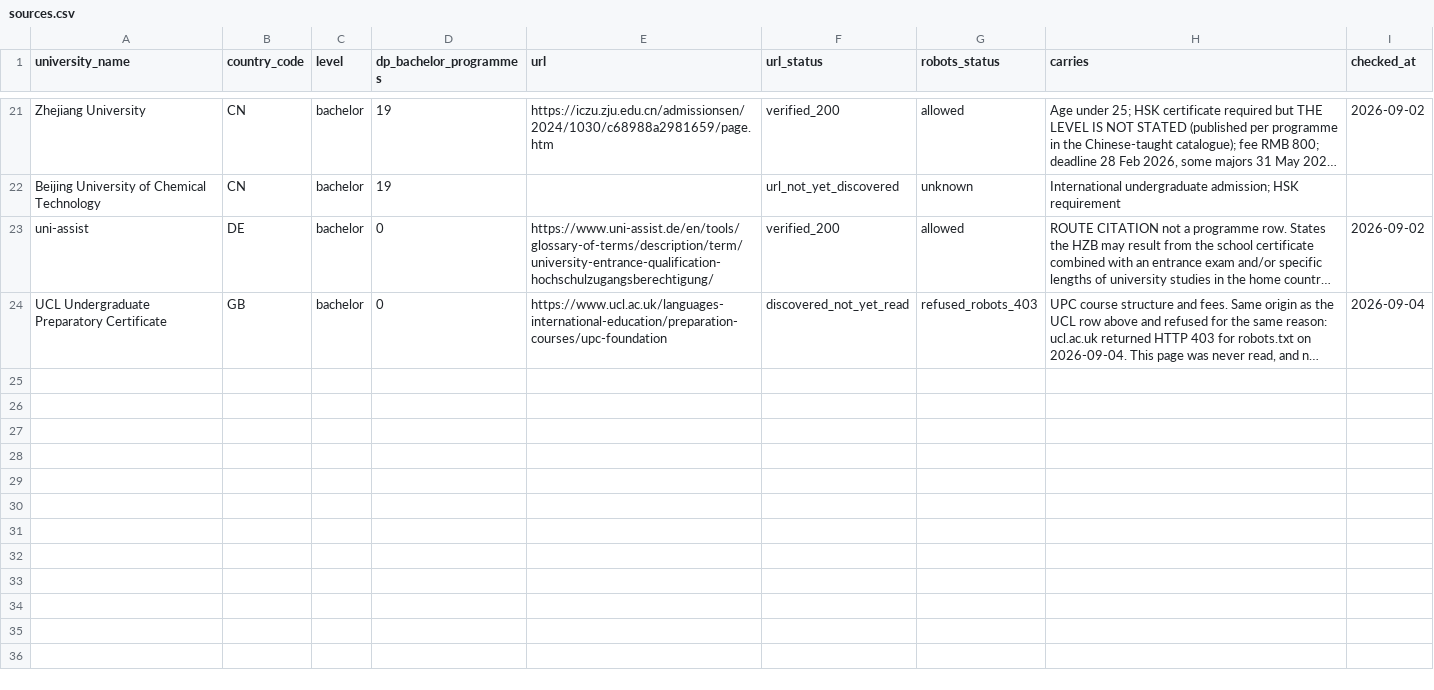
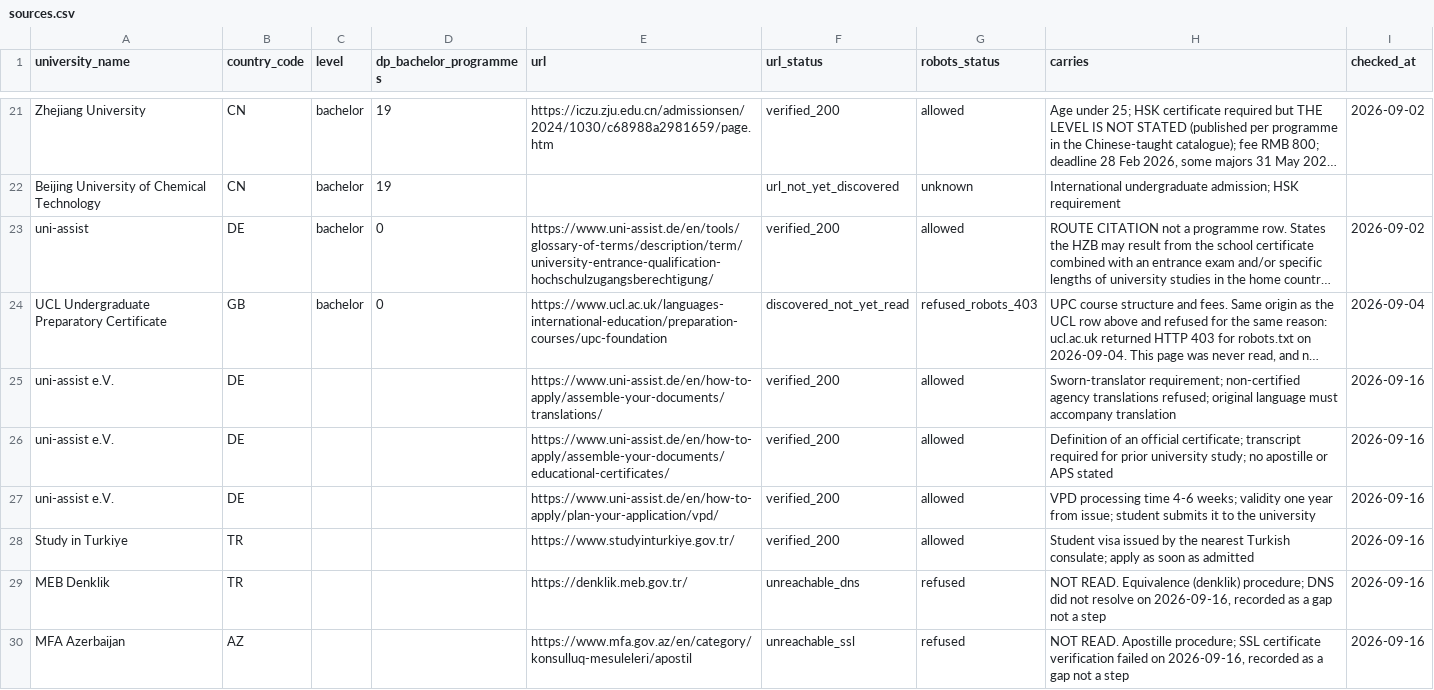
Before and after one commit to Ali0lo/AUSA-app, a CSV file: data/curation/sources.csv, drawn as a sheet; only a part is shown, gaps mark what is left out; long unchanged cells end in …; the diff names each change by its address in the sheet, - before the commit and + after, or states it on an @@ line.

```diff
--- a/data/curation/sources.csv
+++ b/data/curation/sources.csv
+row 25: uni-assist e.V. | DE |  |  | https://www.uni-assist.de/en/how-to-apply/assemble-your-documents/translations/ | verified_200 | allowed | Sworn-translator requirement; non-certified agency translations refused; original language must accompany translation | 2026-09-16
+row 26: uni-assist e.V. | DE |  |  | https://www.uni-assist.de/en/how-to-apply/assemble-your-documents/educational-certificates/ | verified_200 | allowed | Definition of an official certificate; transcript required for prior university study; no apostille or APS stated | 2026-09-16
+row 27: uni-assist e.V. | DE |  |  | https://www.uni-assist.de/en/how-to-apply/plan-your-application/vpd/ | verified_200 | allowed | VPD processing time 4-6 weeks; validity one year from issue; student submits it to the university | 2026-09-16
+row 28: Study in Turkiye | TR |  |  | https://www.studyinturkiye.gov.tr/ | verified_200 | allowed | Student visa issued by the nearest Turkish consulate; apply as soon as admitted | 2026-09-16
+row 29: MEB Denklik | TR |  |  | https://denklik.meb.gov.tr/ | unreachable_dns | refused | NOT READ. Equivalence (denklik) procedure; DNS did not resolve on 2026-09-16, recorded as a gap not a step | 2026-09-16
+row 30: MFA Azerbaijan | AZ |  |  | https://www.mfa.gov.az/en/category/konsulluq-mesuleleri/apostil | unreachable_ssl | refused | NOT READ. Apostille procedure; SSL certificate verification failed on 2026-09-16, recorded as a gap not a step | 2026-09-16
```
Also changed, not shown: 7 other files.
